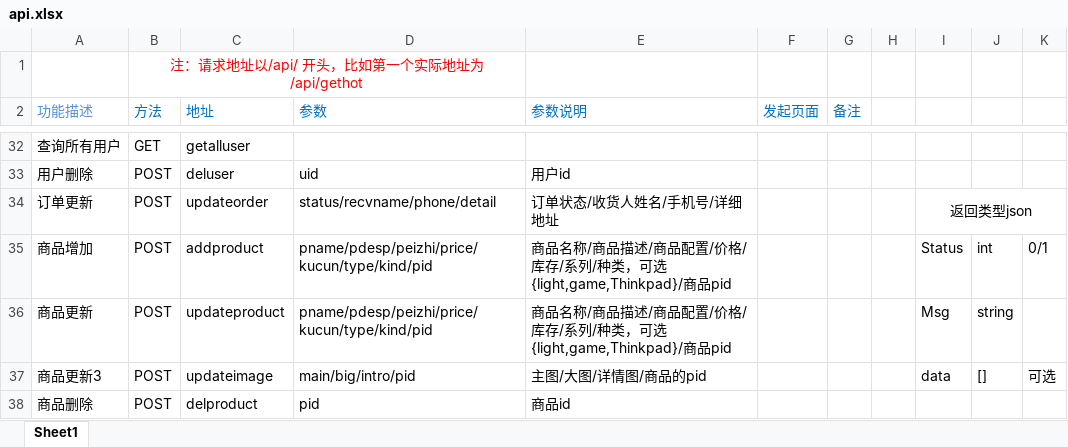
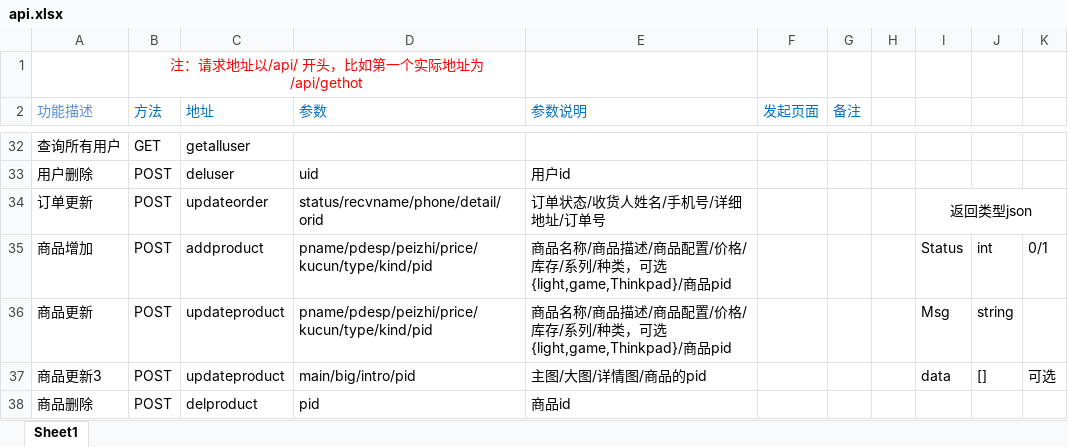
Before and after one commit to 2021-Software-Engineering-Pra/OurBaby, an Excel workbook: 后/api.xlsx, sheet Sheet1, drawn as a sheet; only a part is shown, gaps mark what is left out; values as stored, in another font and other column widths than the file's, no borders; the diff names each change by its address in the sheet, - before the commit and + after, or states it on an @@ line.

Commit message:
调整

```diff
--- a/后/api.xlsx (sheet Sheet1)
+++ b/后/api.xlsx (sheet Sheet1)
-D34 (参数): status/recvname/phone/detail
+D34 (参数): status/recvname/phone/detail/orid
-E34 (参数说明): 订单状态/收货人姓名/手机号/详细地址
+E34 (参数说明): 订单状态/收货人姓名/手机号/详细地址/订单号
-C37 (地址): updateimage
+C37 (地址): updateproduct
```
